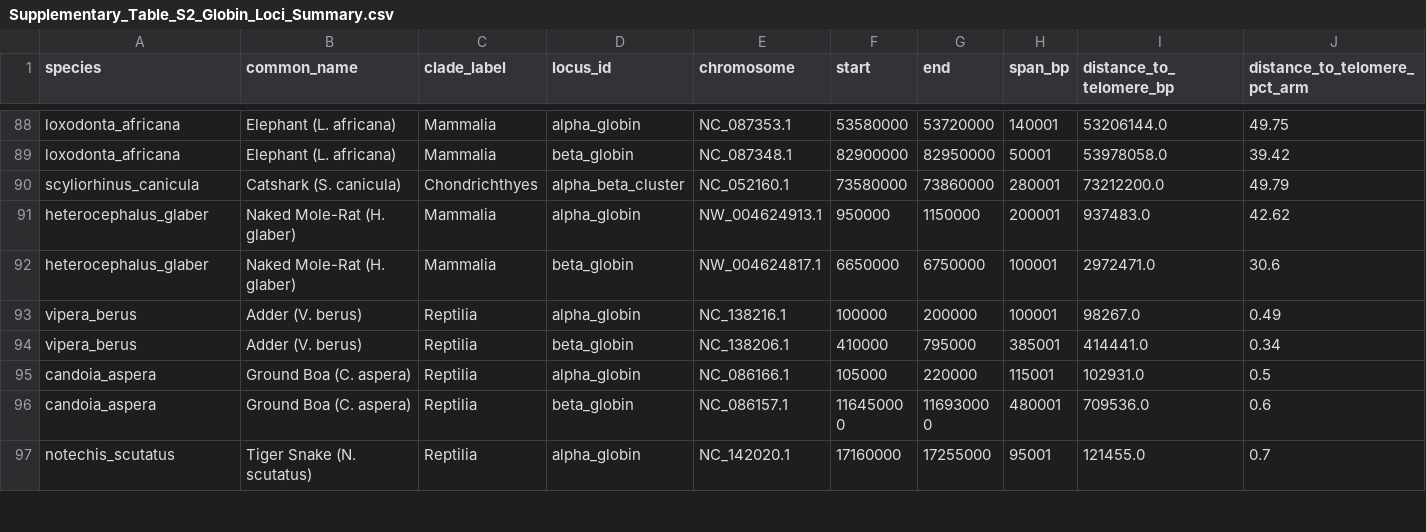
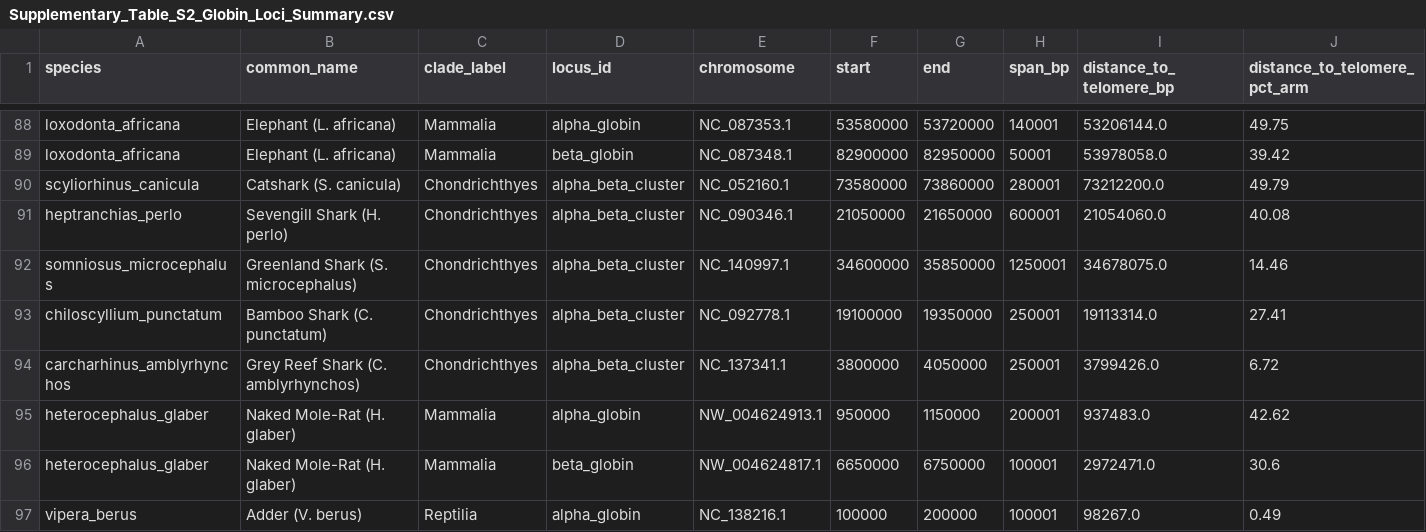
Before and after one commit to ibrahimus/globin, a CSV file: results/Supplementary_Table_S2_Globin_Loci_Summary.csv, drawn as a sheet; only a part is shown, gaps mark what is left out; the shorter side is filled out with more unchanged rows; rows hold the shown columns only; the diff names each change by its address in the sheet, - before the commit and + after, or states it on an @@ line.

```diff
--- a/results/Supplementary_Table_S2_Globin_Loci_Summary.csv
+++ b/results/Supplementary_Table_S2_Globin_Loci_Summary.csv
+row 91: heptranchias_perlo | Sevengill Shark (H. perlo) | Chondrichthyes | alpha_beta_cluster | NC_090346.1 | 21050000 | 21650000 | 600001 | 21054060.0 | 40.08
+row 92: somniosus_microcephalus | Greenland Shark (S. microcephalus) | Chondrichthyes | alpha_beta_cluster | NC_140997.1 | 34600000 | 35850000 | 1250001 | 34678075.0 | 14.46
+row 93: chiloscyllium_punctatum | Bamboo Shark (C. punctatum) | Chondrichthyes | alpha_beta_cluster | NC_092778.1 | 19100000 | 19350000 | 250001 | 19113314.0 | 27.41
+row 94: carcharhinus_amblyrhynchos | Grey Reef Shark (C. amblyrhynchos) | Chondrichthyes | alpha_beta_cluster | NC_137341.1 | 3800000 | 4050000 | 250001 | 3799426.0 | 6.72
```
Also changed, not shown: results/Supplementary_Table_S1_Species_Baselines.csv, results/curated_intervals.csv, 33 other files.
